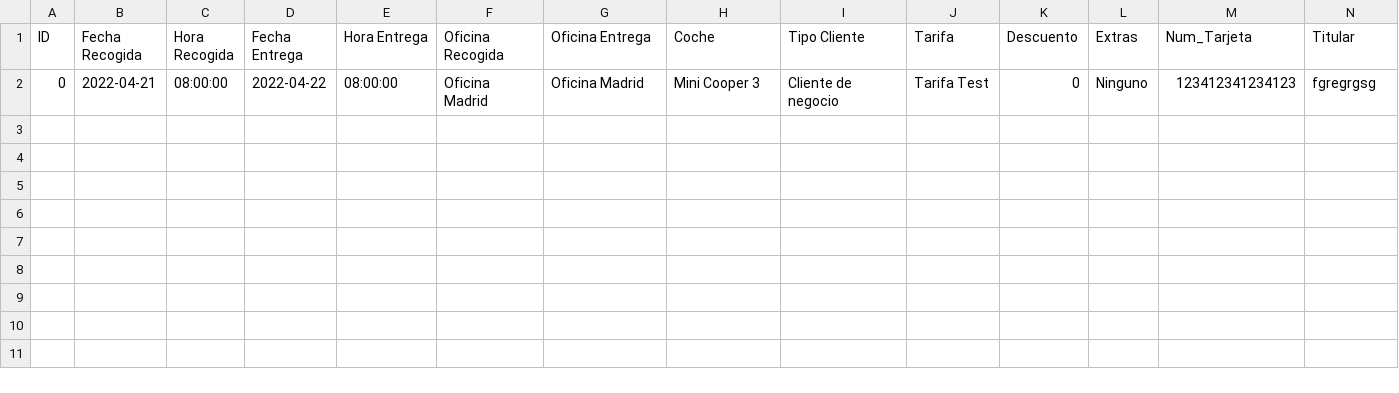
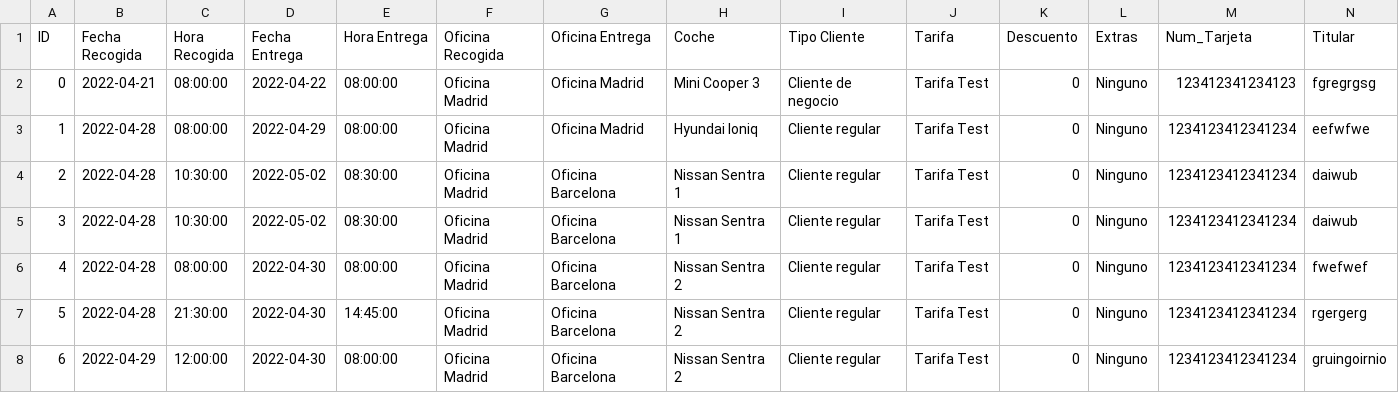
Before and after one commit to J700070/GPI-Alquiler_de_coches, a CSV file: reservas_db.csv, drawn as a sheet; only a part is shown; rows hold the shown columns only; the diff names each change by its address in the sheet, - before the commit and + after, or states it on an @@ line.

```diff
--- a/reservas_db.csv
+++ b/reservas_db.csv
+row 3: 1 | 2022-04-28 | 08:00:00 | 2022-04-29 | 08:00:00 | Oficina Madrid | Oficina Madrid | Hyundai Ioniq | Cliente regular | Tarifa Test | 0 | Ninguno | 1234123412341234 | eefwfwe
+row 4: 2 | 2022-04-28 | 10:30:00 | 2022-05-02 | 08:30:00 | Oficina Madrid | Oficina Barcelona | Nissan Sentra 1 | Cliente regular | Tarifa Test | 0 | Ninguno | 1234123412341234 | daiwub
+row 5: 3 | 2022-04-28 | 10:30:00 | 2022-05-02 | 08:30:00 | Oficina Madrid | Oficina Barcelona | Nissan Sentra 1 | Cliente regular | Tarifa Test | 0 | Ninguno | 1234123412341234 | daiwub
+row 6: 4 | 2022-04-28 | 08:00:00 | 2022-04-30 | 08:00:00 | Oficina Madrid | Oficina Barcelona | Nissan Sentra 2 | Cliente regular | Tarifa Test | 0 | Ninguno | 1234123412341234 | fwefwef
+row 7: 5 | 2022-04-28 | 21:30:00 | 2022-04-30 | 14:45:00 | Oficina Madrid | Oficina Barcelona | Nissan Sentra 2 | Cliente regular | Tarifa Test | 0 | Ninguno | 1234123412341234 | rgergerg
+row 8: 6 | 2022-04-29 | 12:00:00 | 2022-04-30 | 08:00:00 | Oficina Madrid | Oficina Barcelona | Nissan Sentra 2 | Cliente regular | Tarifa Test | 0 | Ninguno | 1234123412341234 | gruingoirnio
```
Also changed, not shown: car_db.csv, 2 other files.
